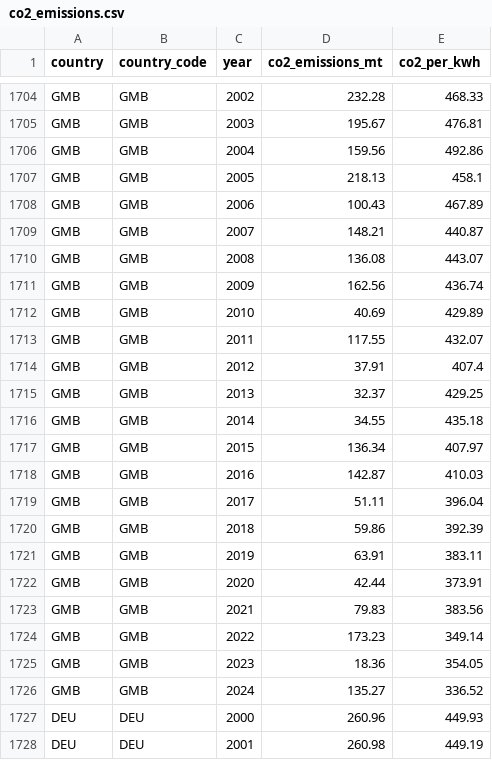
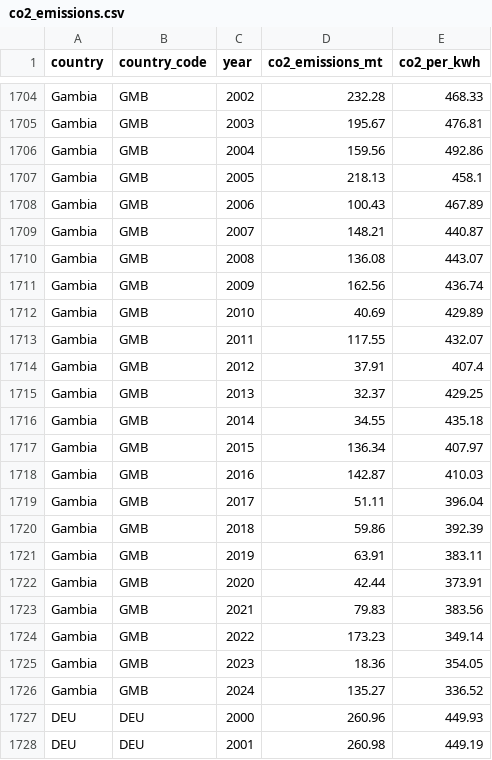
Before and after one commit to yalin-alagul/TerraWatt, a CSV file: terrawatt/backend/data/co2_emissions.csv, drawn as a sheet; only a part is shown, gaps mark what is left out; the diff covers the shown part only; the diff names each change by its address in the sheet, - before the commit and + after, or states it on an @@ line.

```diff
--- a/terrawatt/backend/data/co2_emissions.csv
+++ b/terrawatt/backend/data/co2_emissions.csv
-A1704:A1726 (country): GMB
+A1704:A1726 (country): Gambia
```
Also changed, not shown: 102 edited cells elsewhere in this file, 26 other files.
